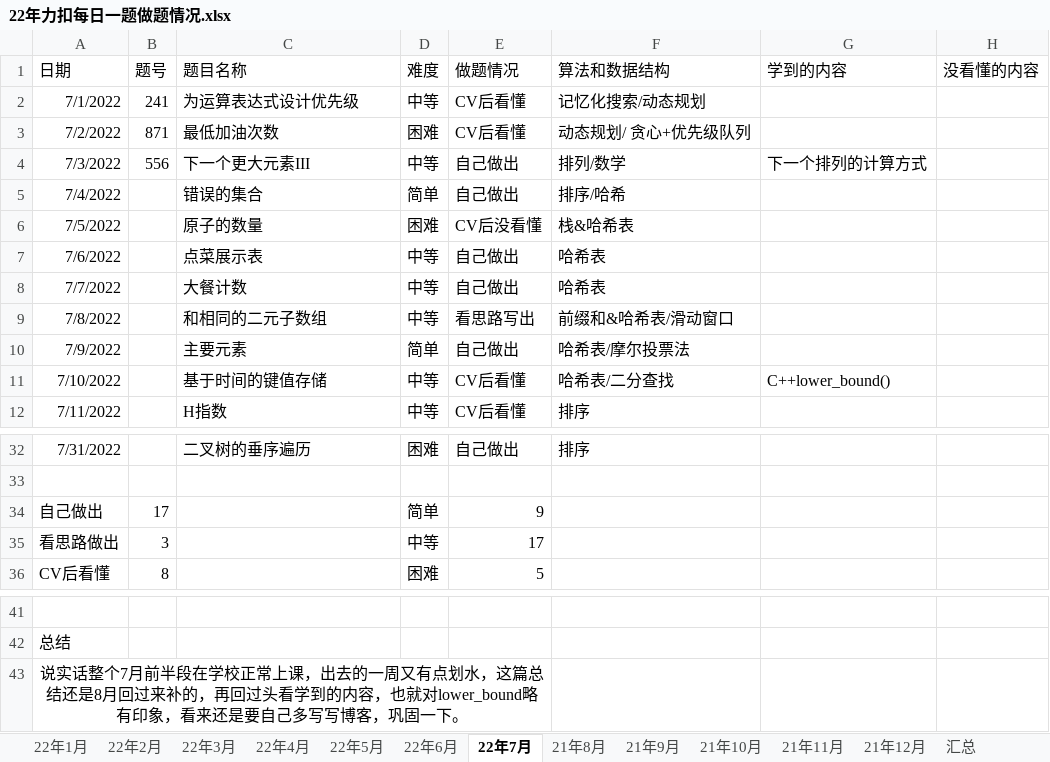
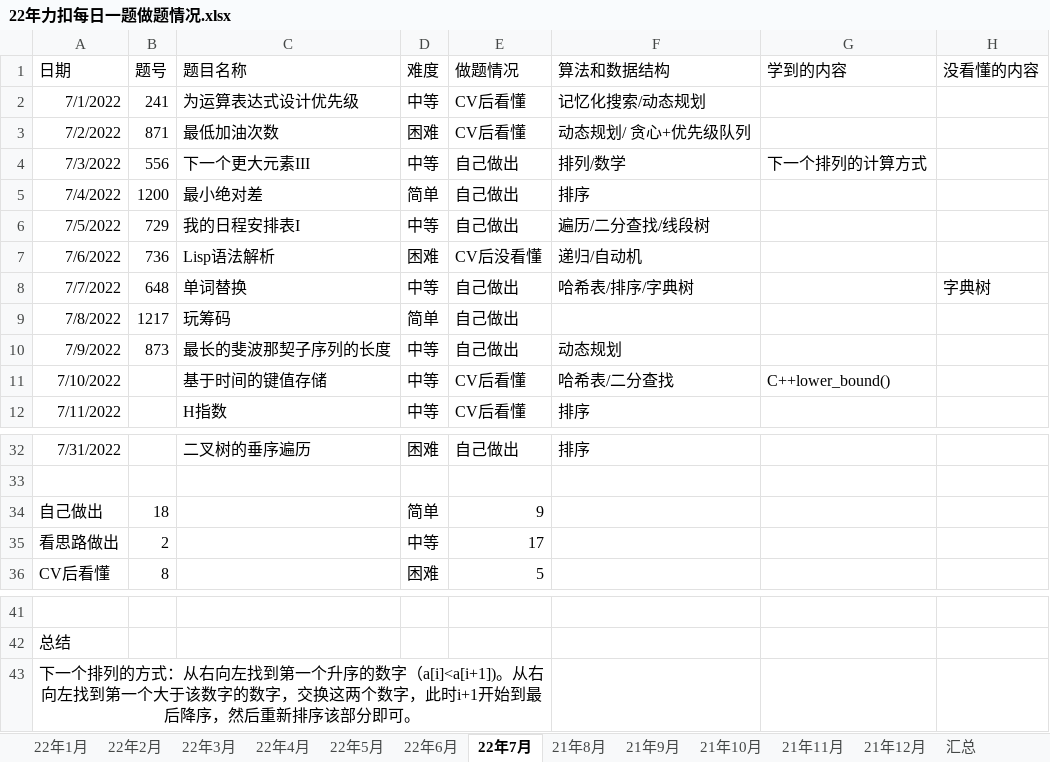
Before and after one commit to S-N-O-R-L-A-X/leetcode, an Excel workbook: 22年力扣每日一题做题情况.xlsx, sheet 22年7月, drawn as a sheet; only a part is shown, gaps mark what is left out; values as stored, in another font and other column widths than the file's, no borders; charts and pictures not drawn; the diff names each change by its address in the sheet, - before the commit and + after, or states it on an @@ line.

Commit message:
873

```diff
--- a/22年力扣每日一题做题情况.xlsx (sheet 22年7月)
+++ b/22年力扣每日一题做题情况.xlsx (sheet 22年7月)
-B5 (题号): (empty)
+B5 (题号): 1200
-C5 (题目名称): 错误的集合
+C5 (题目名称): 最小绝对差
-F5 (算法和数据结构): 排序/哈希
+F5 (算法和数据结构): 排序
-B6 (题号): (empty)
+B6 (题号): 729
-C6 (题目名称): 原子的数量
+C6 (题目名称): 我的日程安排表I
-D6 (难度): 困难
+D6 (难度): 中等
-E6 (做题情况): CV后没看懂
+E6 (做题情况): 自己做出
-F6 (算法和数据结构): 栈&哈希表
+F6 (算法和数据结构): 遍历/二分查找/线段树
-B7 (题号): (empty)
+B7 (题号): 736
-C7 (题目名称): 点菜展示表
+C7 (题目名称): Lisp语法解析
-D7 (难度): 中等
+D7 (难度): 困难
-E7 (做题情况): 自己做出
+E7 (做题情况): CV后没看懂
-F7 (算法和数据结构): 哈希表
+F7 (算法和数据结构): 递归/自动机
-B8 (题号): (empty)
+B8 (题号): 648
-C8 (题目名称): 大餐计数
+C8 (题目名称): 单词替换
-F8 (算法和数据结构): 哈希表
+F8 (算法和数据结构): 哈希表/排序/字典树
-H8 (没看懂的内容): (empty)
+H8 (没看懂的内容): 字典树
-B9 (题号): (empty)
+B9 (题号): 1217
-C9 (题目名称): 和相同的二元子数组
+C9 (题目名称): 玩筹码
-D9 (难度): 中等
+D9 (难度): 简单
-E9 (做题情况): 看思路写出
+E9 (做题情况): 自己做出
-F9 (算法和数据结构): 前缀和&哈希表/滑动窗口
+F9 (算法和数据结构): (empty)
-B10 (题号): (empty)
+B10 (题号): 873
-C10 (题目名称): 主要元素
+C10 (题目名称): 最长的斐波那契子序列的长度
-D10 (难度): 简单
+D10 (难度): 中等
-F10 (算法和数据结构): 哈希表/摩尔投票法
+F10 (算法和数据结构): 动态规划
-B34 (题号): 17
+B34 (题号): 18
-B35 (题号): 3
+B35 (题号): 2
-A43 (日期): 说实话整个7月前半段在学校正常上课，出去的一周又有点划水，这篇总结还是8月回过来补的，再回过头看学到的内容，也就对lower_bound略有印象，看来还是要自己多写写博客，巩固一下。
+A43 (日期): 下一个排列的方式：从右向左找到第一个升序的数字（a[i]<a[i+1])。从右向左找到第一个大于该数字的数字，交换这两个数字，此时i+1开始到最后降序，然后重新排序该部分即可。
```
Also changed, not shown: charts or pictures.
